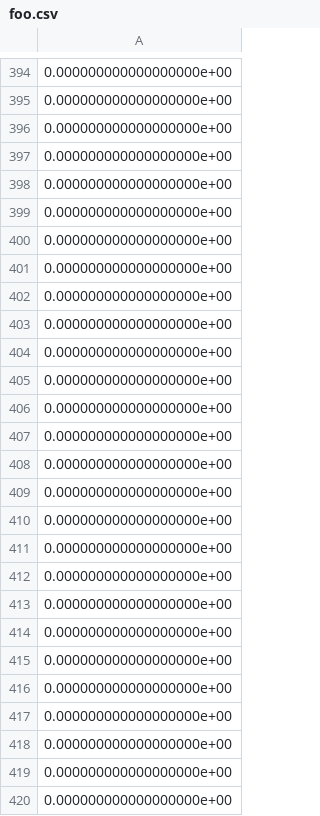
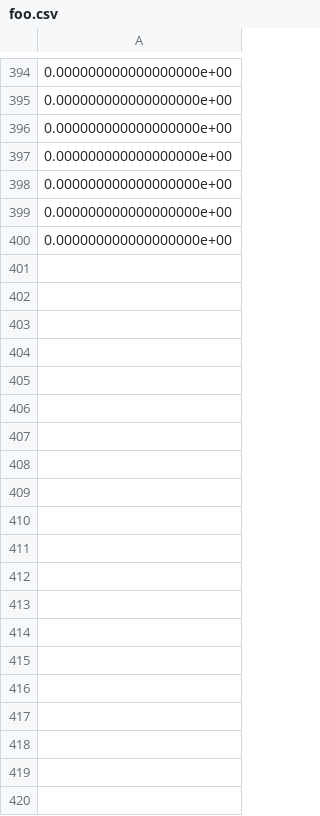
Before and after one commit to mrkidvn44/CS115_learning, a CSV file: CS115_CATCHUP/foo.csv, drawn as a sheet; only a part is shown, gaps mark what is left out; the diff covers the shown part only.

```diff
--- a/CS115_CATCHUP/foo.csv
+++ b/CS115_CATCHUP/foo.csv
@@ -400,21 +400 @@
 0.000000000000000000e+00
-0.000000000000000000e+00
-0.000000000000000000e+00
-0.000000000000000000e+00
-0.000000000000000000e+00
-0.000000000000000000e+00
-0.000000000000000000e+00
-0.000000000000000000e+00
-0.000000000000000000e+00
-0.000000000000000000e+00
-0.000000000000000000e+00
-0.000000000000000000e+00
-0.000000000000000000e+00
-0.000000000000000000e+00
-0.000000000000000000e+00
-0.000000000000000000e+00
-0.000000000000000000e+00
-0.000000000000000000e+00
-0.000000000000000000e+00
-0.000000000000000000e+00
-0.000000000000000000e+00
```
Also changed, not shown: 180 removed rows elsewhere in this file, 3 other files.
